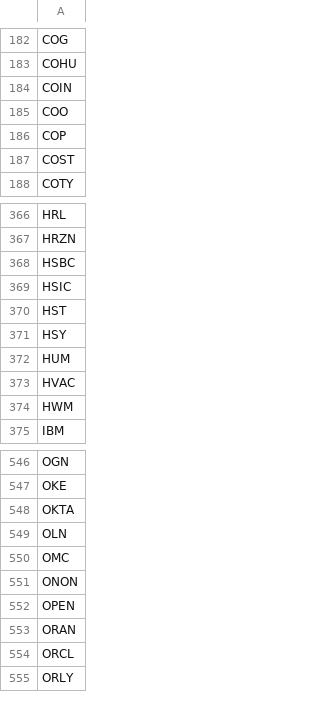
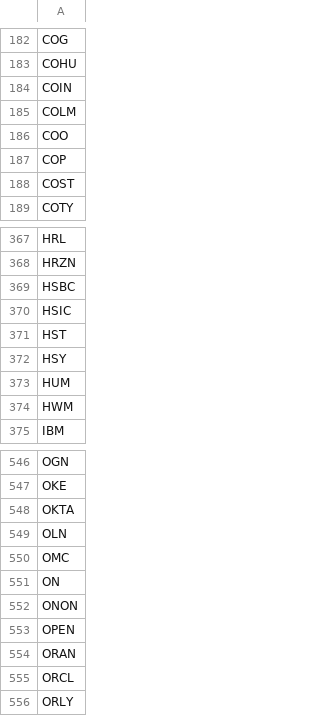
Before and after one commit to salylgw/gammath_spot, a CSV file: gammath_sst/watch_list.csv, drawn as a sheet; only a part is shown, gaps mark what is left out.

```diff
--- a/gammath_sst/watch_list.csv
+++ b/gammath_sst/watch_list.csv
@@ -184,2 +184,3 @@ COHU
 COIN
+COLM
 COO
@@ -372,3 +373,2 @@ HSY
 HUM
-HVAC
 HWM
@@ -550,2 +550,3 @@ OLN
 OMC
+ON
 ONON
```
Also changed, not shown: 10 other files.
